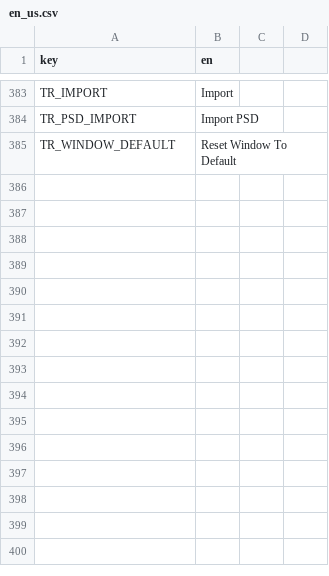
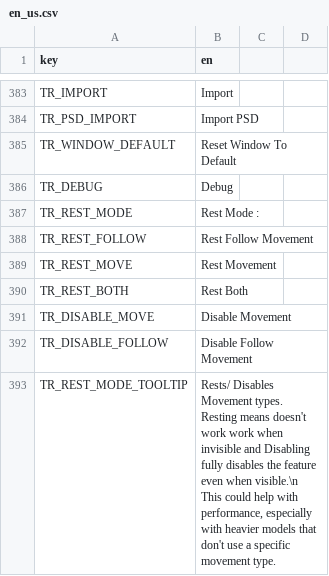
Before and after one commit to grillo-delmal/PNGTuber-Remix, a CSV file: Localization/en/us/en_us.csv, drawn as a sheet; only a part is shown, gaps mark what is left out.

```diff
--- a/Localization/en/us/en_us.csv
+++ b/Localization/en/us/en_us.csv
@@ -385 +385,9 @@ TR_PSD_IMPORT,Import PSD,,
 TR_WINDOW_DEFAULT,Reset Window To Default,,
+TR_DEBUG,Debug,,
+TR_REST_MODE,Rest Mode :,,
+TR_REST_FOLLOW,Rest Follow Movement,,
+TR_REST_MOVE,Rest Movement,,
+TR_REST_BOTH,Rest Both,,
+TR_DISABLE_MOVE,Disable Movement,,
+TR_DISABLE_FOLLOW,Disable Follow Movement,,
+TR_REST_MODE_TOOLTIP,"Rests/ Disables Movement types. Resting means doesn't work work when invisible and Disabling fully disables the feature even when visible.\n This could help with performance, especially with heavier models that don't use a specific movement type.",,
```
Also changed, not shown: 14 other files.
